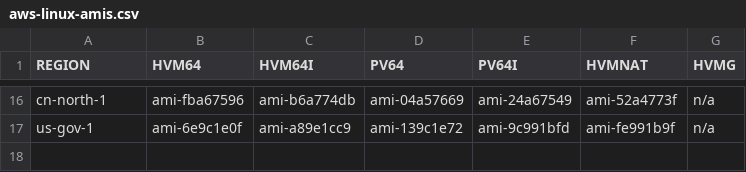
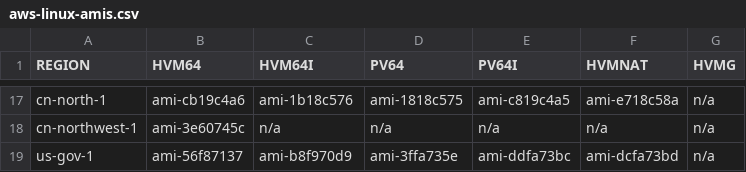
Before and after one commit to froststars/aws-cfn-templates, a CSV file: components/ec2/mapping/aws-linux-amis.csv, drawn as a sheet; only a part is shown, gaps mark what is left out; addresses are those after the commit; the diff covers the shown part only; the diff names each change by its address in the sheet, - before the commit and + after, or states it on an @@ line.

```diff
--- a/components/ec2/mapping/aws-linux-amis.csv
+++ b/components/ec2/mapping/aws-linux-amis.csv
-B17 (HVM64): ami-fba67596
+B17 (HVM64): ami-cb19c4a6
-C17 (HVM64I): ami-b6a774db
+C17 (HVM64I): ami-1b18c576
-D17 (PV64): ami-04a57669
+D17 (PV64): ami-1818c575
-E17 (PV64I): ami-24a67549
+E17 (PV64I): ami-c819c4a5
-F17 (HVMNAT): ami-52a4773f
+F17 (HVMNAT): ami-e718c58a
+row 18: cn-northwest-1 | ami-3e60745c | n/a | n/a | n/a | n/a | n/a
-B19 (HVM64): ami-6e9c1e0f
+B19 (HVM64): ami-56f87137
-C19 (HVM64I): ami-a89e1cc9
+C19 (HVM64I): ami-b8f970d9
-D19 (PV64): ami-139c1e72
+D19 (PV64): ami-3ffa735e
-E19 (PV64I): ami-9c991bfd
+E19 (PV64I): ami-ddfa73bc
-F19 (HVMNAT): ami-fe991b9f
+F19 (HVMNAT): ami-dcfa73bd
```
Also changed, not shown: 1 added row and 60 edited cells elsewhere in this file, 4 other files.
